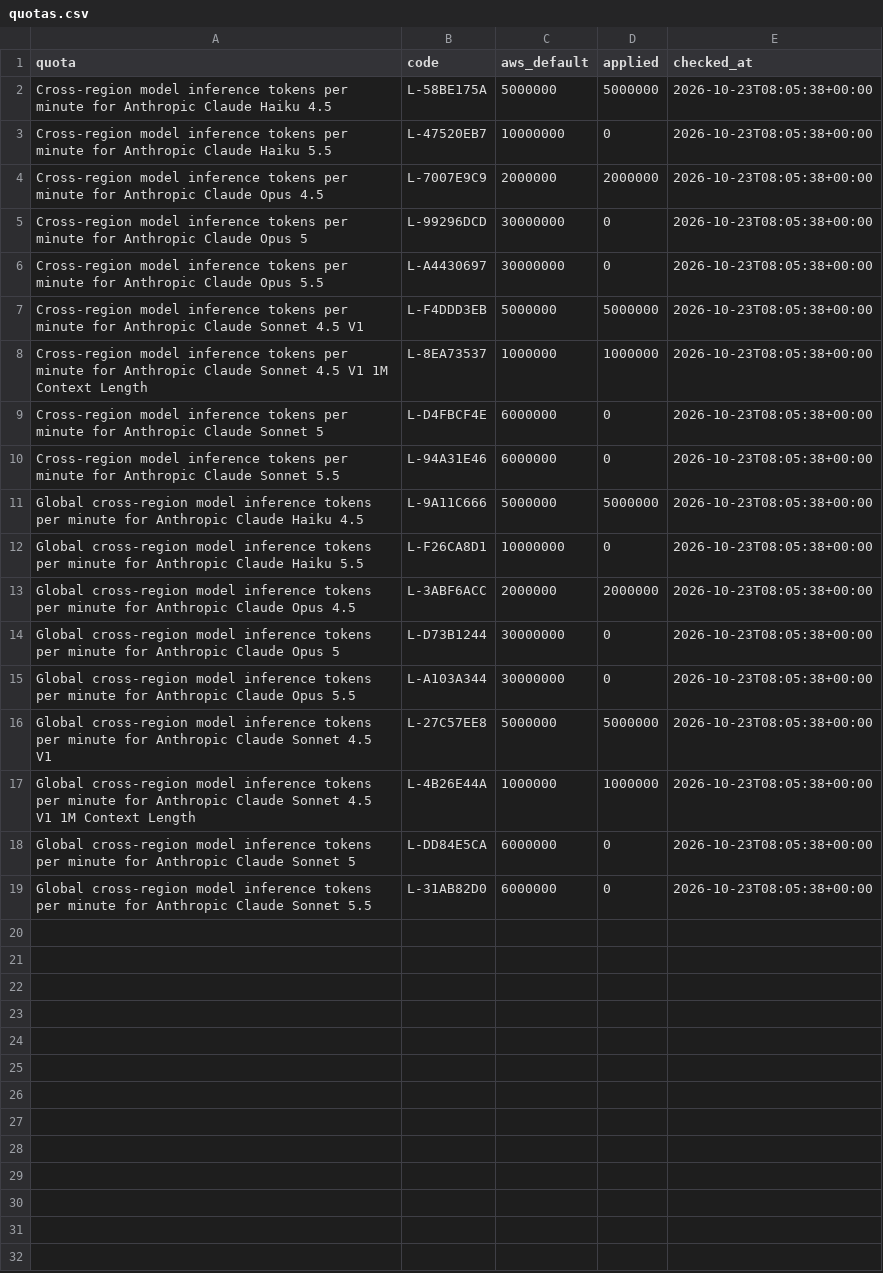
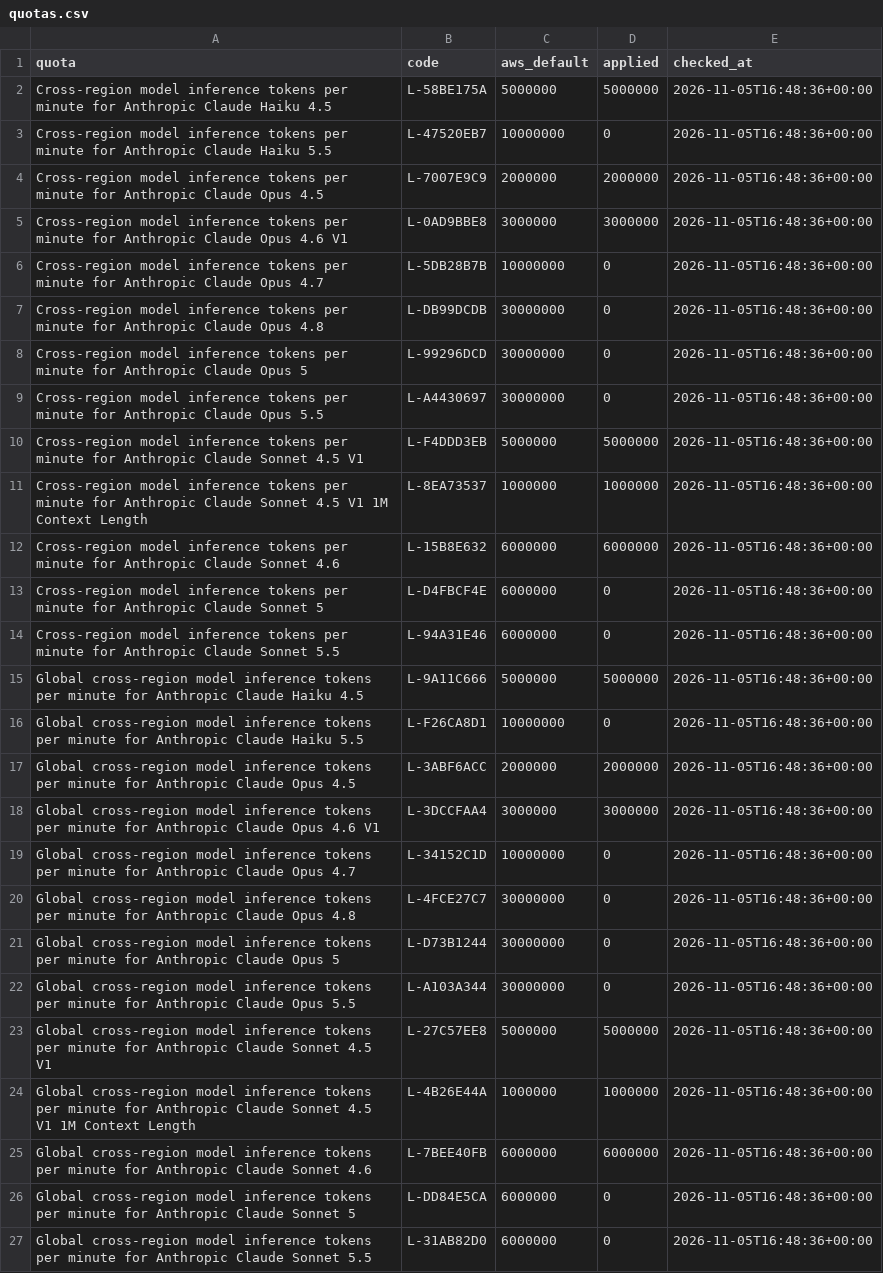
Before and after one commit to sergiooriola/regulatory-radar, a CSV file: spikes/s6/results/quotas.csv, drawn as a sheet; addresses are those after the commit; the diff names each change by its address in the sheet, - before the commit and + after, or states it on an @@ line.

```diff
--- a/spikes/s6/results/quotas.csv
+++ b/spikes/s6/results/quotas.csv
-E2:E4 (checked_at): 2026-10-23T08:05:38+00:00
+E2:E4 (checked_at): 2026-11-05T16:48:36+00:00
+row 5: Cross-region model inference tokens per minute for Anthropic Claude Opus 4.6 V1 | L-0AD9BBE8 | 3000000 | 3000000 | 2026-11-05T16:48:36+00:00
+row 6: Cross-region model inference tokens per minute for Anthropic Claude Opus 4.7 | L-5DB28B7B | 10000000 | 0 | 2026-11-05T16:48:36+00:00
+row 7: Cross-region model inference tokens per minute for Anthropic Claude Opus 4.8 | L-DB99DCDB | 30000000 | 0 | 2026-11-05T16:48:36+00:00
-E8:E11 (checked_at): 2026-10-23T08:05:38+00:00
+E8:E11 (checked_at): 2026-11-05T16:48:36+00:00
+row 12: Cross-region model inference tokens per minute for Anthropic Claude Sonnet 4.6 | L-15B8E632 | 6000000 | 6000000 | 2026-11-05T16:48:36+00:00
-E13:E17 (checked_at): 2026-10-23T08:05:38+00:00
+E13:E17 (checked_at): 2026-11-05T16:48:36+00:00
+row 18: Global cross-region model inference tokens per minute for Anthropic Claude Opus 4.6 V1 | L-3DCCFAA4 | 3000000 | 3000000 | 2026-11-05T16:48:36+00:00
+row 19: Global cross-region model inference tokens per minute for Anthropic Claude Opus 4.7 | L-34152C1D | 10000000 | 0 | 2026-11-05T16:48:36+00:00
+row 20: Global cross-region model inference tokens per minute for Anthropic Claude Opus 4.8 | L-4FCE27C7 | 30000000 | 0 | 2026-11-05T16:48:36+00:00
-E21:E24 (checked_at): 2026-10-23T08:05:38+00:00
+E21:E24 (checked_at): 2026-11-05T16:48:36+00:00
+row 25: Global cross-region model inference tokens per minute for Anthropic Claude Sonnet 4.6 | L-7BEE40FB | 6000000 | 6000000 | 2026-11-05T16:48:36+00:00
-E26:E27 (checked_at): 2026-10-23T08:05:38+00:00
+E26:E27 (checked_at): 2026-11-05T16:48:36+00:00
```
Also changed, not shown: spikes/s6/results/trail.csv, 8 other files.
